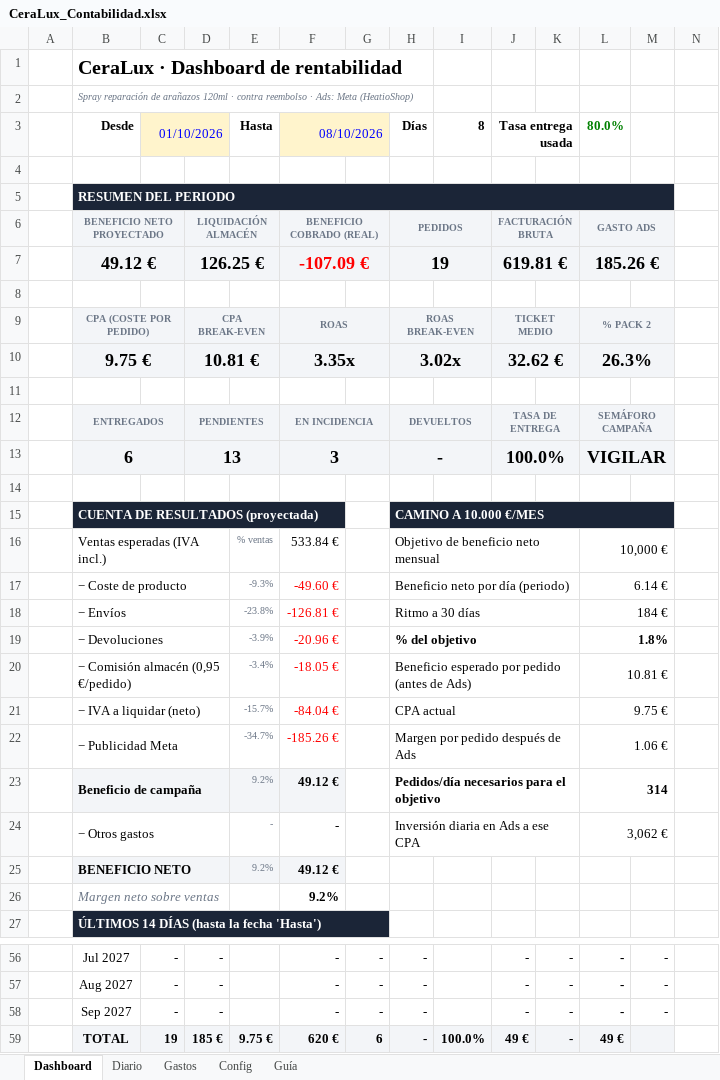
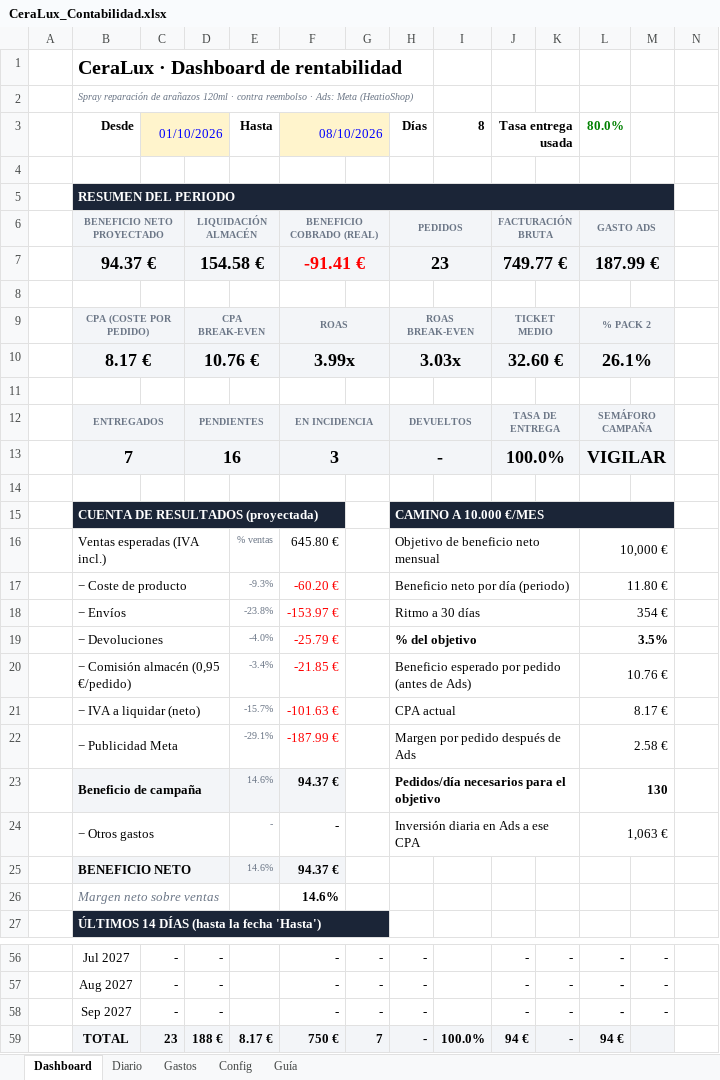
Before and after one commit to alecduncan6/CLAUDEALEC, an Excel workbook: contabilidad/CeraLux_Contabilidad.xlsx, sheet Dashboard, drawn as a sheet; only a part is shown, gaps mark what is left out; values as stored, in another font and other column widths than the file's, no borders; charts and pictures and conditional formats not drawn; removed rows and columns are numbered as before the commit, all else as after; the diff covers the shown part only; the diff names each change by its address in the sheet, - before the commit and + after, or states it on an @@ line.

```diff
--- a/contabilidad/CeraLux_Contabilidad.xlsx (sheet Dashboard)
+++ b/contabilidad/CeraLux_Contabilidad.xlsx (sheet Dashboard)
-row 7:  | 49.12 € |  | 126.25 € |  | -107.09 € |  | 19 |  | 619.81 € |  | 185.26 €
+row 7:  | 94.37 € |  | 154.58 € |  | -91.41 € |  | 23 |  | 749.77 € |  | 187.99 €
-row 10:  | 9.75 € |  | 10.81 € |  | 3.35x |  | 3.02x |  | 32.62 € |  | 26.3%
+row 10:  | 8.17 € |  | 10.76 € |  | 3.99x |  | 3.03x |  | 32.60 € |  | 26.1%
-B13 (Desde): 6
+B13 (Desde): 7
-D13: 13
+D13: 16
-F16 (08/10/2026): 533.84 €
+F16 (08/10/2026): 645.80 €
-F17 (08/10/2026): -49.60 €
+F17 (08/10/2026): -60.20 €
-L17 (80.0%): 6.14 €
+L17 (80.0%): 11.80 €
-F18 (08/10/2026): -126.81 €
+F18 (08/10/2026): -153.97 €
-L18 (80.0%): 184 €
+L18 (80.0%): 354 €
-E19 (Hasta): -3.9%
+E19 (Hasta): -4.0%
-F19 (08/10/2026): -20.96 €
+F19 (08/10/2026): -25.79 €
-L19 (80.0%): 1.8%
+L19 (80.0%): 3.5%
-F20 (08/10/2026): -18.05 €
+F20 (08/10/2026): -21.85 €
-L20 (80.0%): 10.81 €
+L20 (80.0%): 10.76 €
-F21 (08/10/2026): -84.04 €
+F21 (08/10/2026): -101.63 €
-L21 (80.0%): 9.75 €
+L21 (80.0%): 8.17 €
-E22 (Hasta): -34.7%
+E22 (Hasta): -29.1%
-F22 (08/10/2026): -185.26 €
+F22 (08/10/2026): -187.99 €
-L22 (80.0%): 1.06 €
+L22 (80.0%): 2.58 €
-E23 (Hasta): 9.2%
+E23 (Hasta): 14.6%
-F23 (08/10/2026): 49.12 €
+F23 (08/10/2026): 94.37 €
-L23 (80.0%): 314
+L23 (80.0%): 130
-L24 (80.0%): 3,062 €
+L24 (80.0%): 1,063 €
-E25 (Hasta): 9.2%
+E25 (Hasta): 14.6%
-F25 (08/10/2026): 49.12 €
+F25 (08/10/2026): 94.37 €
-F26 (08/10/2026): 9.2%
+F26 (08/10/2026): 14.6%
-C59 (01/10/2026): 19
+C59 (01/10/2026): 23
-D59: 185 €
+D59: 188 €
-E59 (Hasta): 9.75 €
+E59 (Hasta): 8.17 €
-F59 (08/10/2026): 620 €
+F59 (08/10/2026): 750 €
-G59: 6
+G59: 7
-J59 (Tasa entrega usada): 49 €
+J59 (Tasa entrega usada): 94 €
-L59 (80.0%): 49 €
+L59 (80.0%): 94 €
```
Also changed, not shown: 14 edited cells and cell formats elsewhere in this sheet, sheet Diario, sheet Config, charts or pictures, 4 other files.
